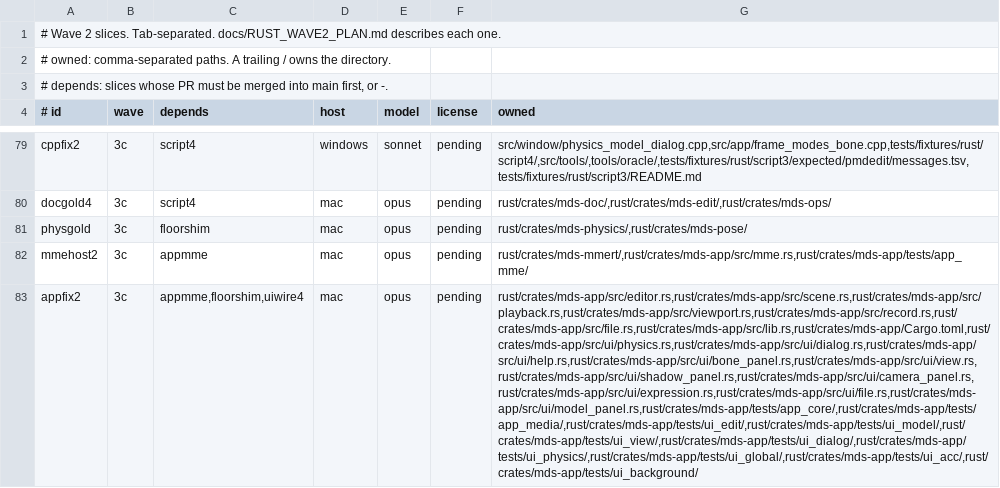
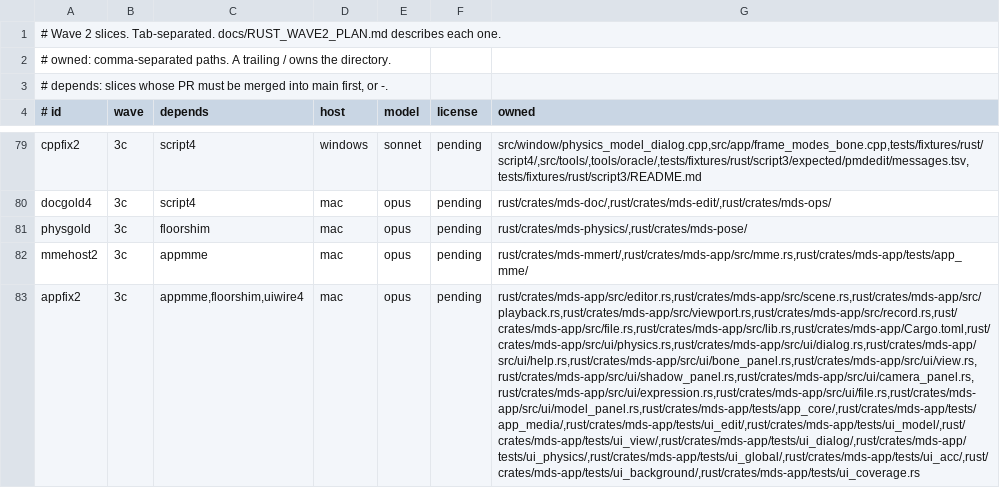
Before and after one commit to geekjapan/MikuDanceStudio-J, a TSV file: tools/orchestrate/slices.tsv, drawn as a sheet; only a part is shown, gaps mark what is left out; the diff names each change by its address in the sheet, - before the commit and + after, or states it on an @@ line.

Commit message:
Let appfix2 update the ui_coverage self-check

```diff
--- a/tools/orchestrate/slices.tsv
+++ b/tools/orchestrate/slices.tsv
-G83 (owned): rust/crates/mds-app/src/editor.rs,rust/crates/mds-app/src/scene.rs,rust/crates/mds-app/src/playback.rs,rust/crates/mds-app/src/viewport.rs,rust/crates/mds-app/src/record.rs,rust/crates/mds-app/src/file.rs,rust/crates/mds-app/src/lib.rs,rust/crates/mds-app/Cargo.toml,rust/crates/mds-app/src/ui/physics.rs,rust/crates/mds-app/src/ui/dialog.rs,rust/crates/mds-app/src/ui/help.rs,rust/crates/mds-app/src/ui/bone_panel.rs,rust/crates/mds-app/src/ui/view.rs,rust/crates/mds-app/src/ui/shadow_panel.rs,rust/crates/mds-app/src/ui/camera_panel.rs,rust/crates/mds-app/src/ui/expression.rs,rust/crates/mds-app/src/ui/file.rs,rust/crates/mds-app/src/ui/model_panel.rs,rust/crates/mds-app/tests/app_core/,rust/crates/mds-app/tests/app_media/,rust/crates/mds-app/tests/ui_edit/,rust/crates/mds-app/tests/ui_model/,rust/crates/mds-app/tests/ui_view/,rust/crates/mds-app/tests/ui_dialog/,rust/crates/mds-app/tests/ui_physics/,rust/crates/mds-app/tests/ui_global/,rust/crates/mds-app/tests/ui_acc/,rust/crates/mds-app/tests/ui_background/
+G83 (owned): rust/crates/mds-app/src/editor.rs,rust/crates/mds-app/src/scene.rs,rust/crates/mds-app/src/playback.rs,rust/crates/mds-app/src/viewport.rs,rust/crates/mds-app/src/record.rs,rust/crates/mds-app/src/file.rs,rust/crates/mds-app/src/lib.rs,rust/crates/mds-app/Cargo.toml,rust/crates/mds-app/src/ui/physics.rs,rust/crates/mds-app/src/ui/dialog.rs,rust/crates/mds-app/src/ui/help.rs,rust/crates/mds-app/src/ui/bone_panel.rs,rust/crates/mds-app/src/ui/view.rs,rust/crates/mds-app/src/ui/shadow_panel.rs,rust/crates/mds-app/src/ui/camera_panel.rs,rust/crates/mds-app/src/ui/expression.rs,rust/crates/mds-app/src/ui/file.rs,rust/crates/mds-app/src/ui/model_panel.rs,rust/crates/mds-app/tests/app_core/,rust/crates/mds-app/tests/app_media/,rust/crates/mds-app/tests/ui_edit/,rust/crates/mds-app/tests/ui_model/,rust/crates/mds-app/tests/ui_view/,rust/crates/mds-app/tests/ui_dialog/,rust/crates/mds-app/tests/ui_physics/,rust/crates/mds-app/tests/ui_global/,rust/crates/mds-app/tests/ui_acc/,rust/crates/mds-app/tests/ui_background/,rust/crates/mds-app/tests/ui_coverage.rs
```
